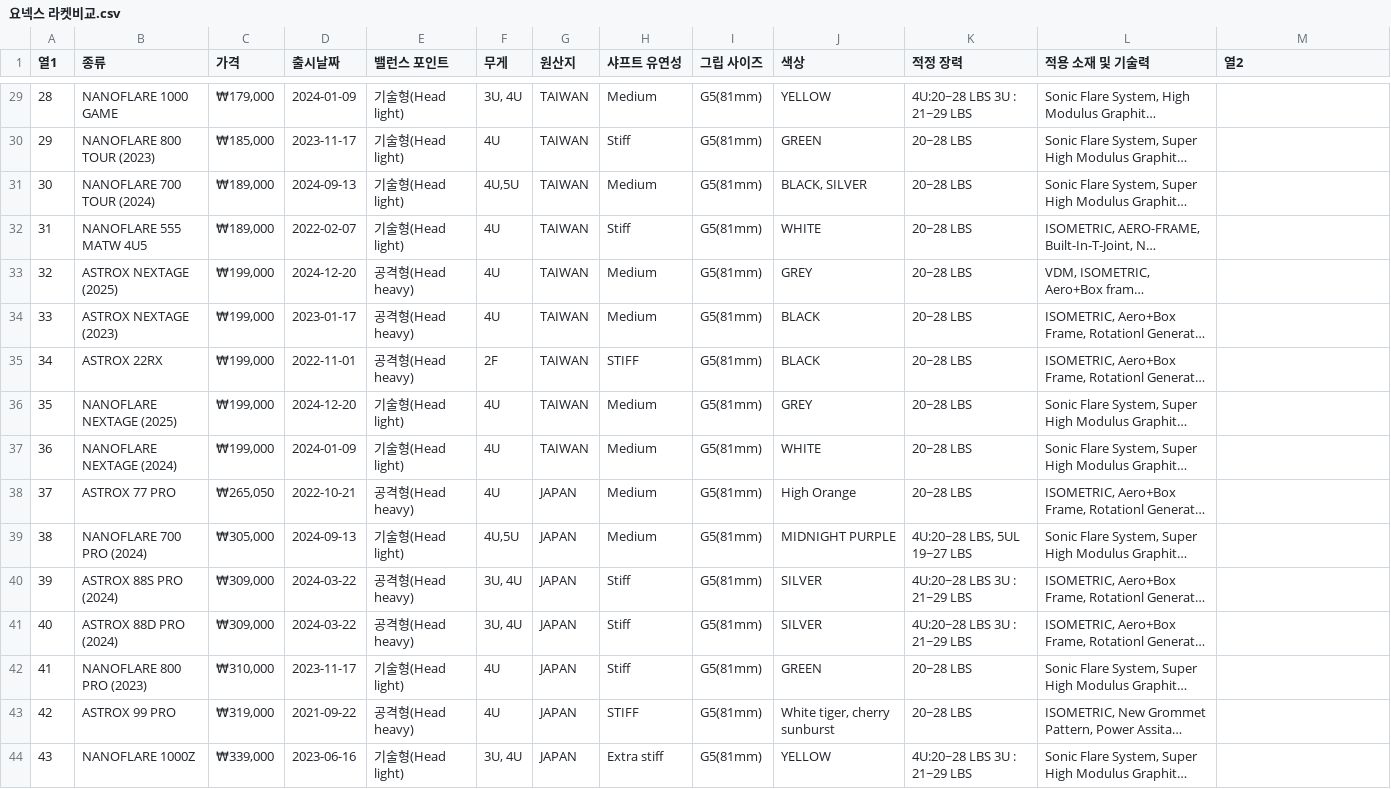
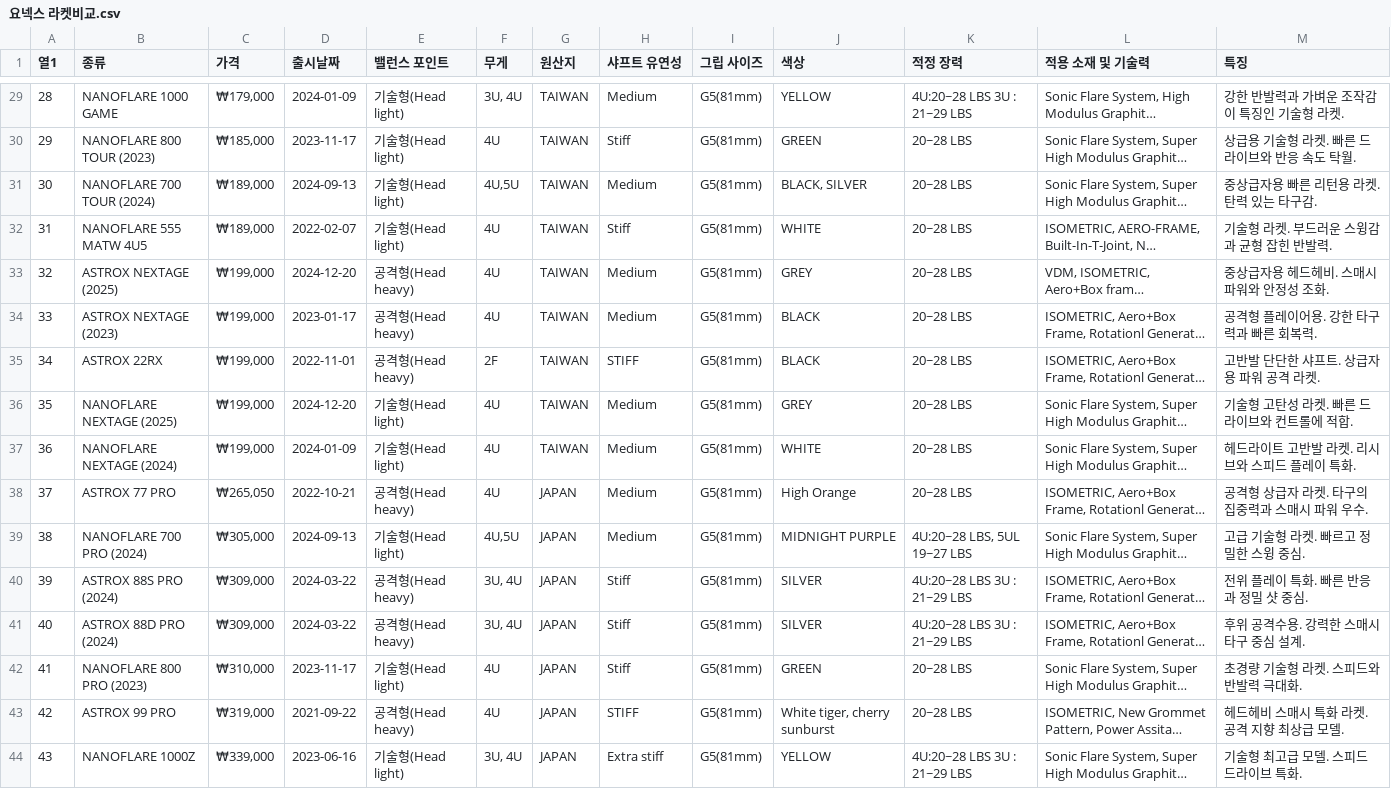
Before and after one commit to wade-afk/batminton-recommend, a CSV file: 요넥스 라켓비교.csv, drawn as a sheet; only a part is shown, gaps mark what is left out; long unchanged cells end in …; the diff covers the shown part only; the diff names each change by its address in the sheet, - before the commit and + after, or states it on an @@ line.

```diff
--- a/요넥스 라켓비교.csv
+++ b/요넥스 라켓비교.csv
-M1: 열2
+M1: 특징
-M29 (특징): (empty)
+M29 (특징): 강한 반발력과 가벼운 조작감이 특징인 기술형 라켓.
-M30 (특징): (empty)
+M30 (특징): 상급용 기술형 라켓. 빠른 드라이브와 반응 속도 탁월.
-M31 (특징): (empty)
+M31 (특징): 중상급자용 빠른 리턴용 라켓. 탄력 있는 타구감.
-M32 (특징): (empty)
+M32 (특징): 기술형 라켓. 부드러운 스윙감과 균형 잡힌 반발력.
-M33 (특징): (empty)
+M33 (특징): 중상급자용 헤드헤비. 스매시 파워와 안정성 조화.
-M34 (특징): (empty)
+M34 (특징): 공격형 플레이어용. 강한 타구력과 빠른 회복력.
-M35 (특징): (empty)
+M35 (특징): 고반발 단단한 샤프트. 상급자용 파워 공격 라켓.
-M36 (특징): (empty)
+M36 (특징): 기술형 고탄성 라켓. 빠른 드라이브와 컨트롤에 적합.
-M37 (특징): (empty)
+M37 (특징): 헤드라이트 고반발 라켓. 리시브와 스피드 플레이 특화.
-M38 (특징): (empty)
+M38 (특징): 공격형 상급자 라켓. 타구의 집중력과 스매시 파워 우수.
-M39 (특징): (empty)
+M39 (특징): 고급 기술형 라켓. 빠르고 정밀한 스윙 중심.
-M40 (특징): (empty)
+M40 (특징): 전위 플레이 특화. 빠른 반응과 정밀 샷 중심.
-M41 (특징): (empty)
+M41 (특징): 후위 공격수용. 강력한 스매시 타구 중심 설계.
-M42 (특징): (empty)
+M42 (특징): 초경량 기술형 라켓. 스피드와 반발력 극대화.
-M43 (특징): (empty)
+M43 (특징): 헤드헤비 스매시 특화 라켓. 공격 지향 최상급 모델.
-M44 (특징): (empty)
+M44 (특징): 기술형 최고급 모델. 스피드 드라이브 특화.
```
Also changed, not shown: 27 edited cells elsewhere in this file, 2 other files.
